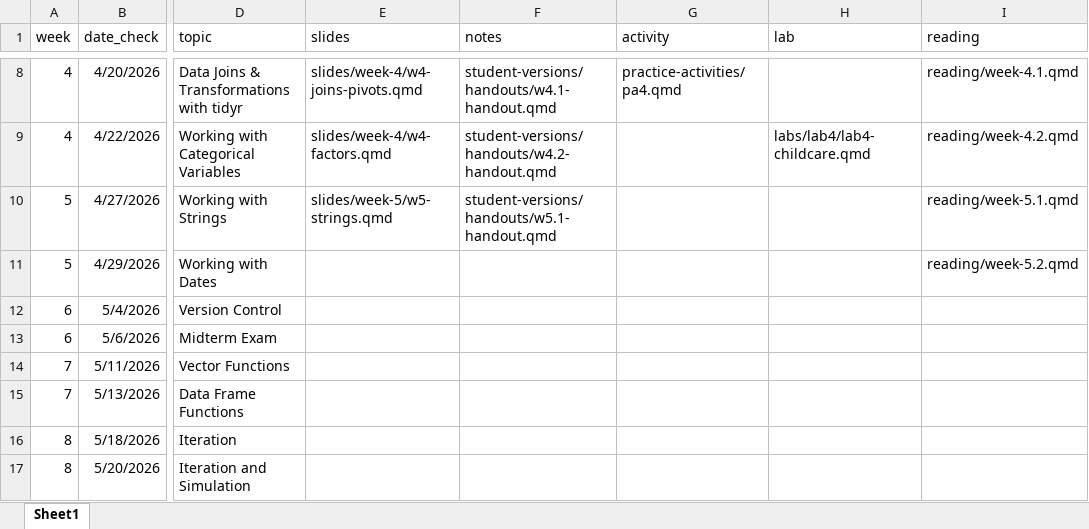
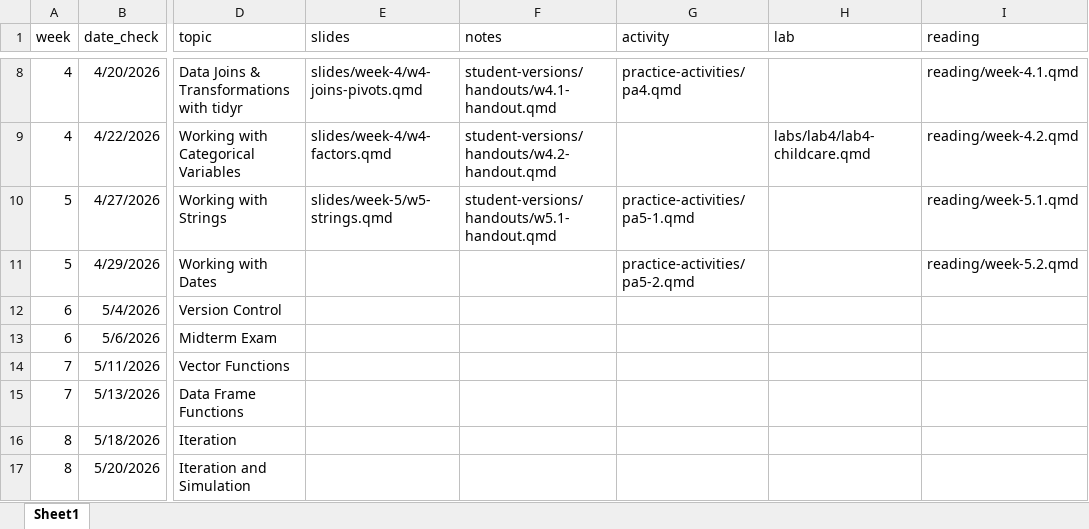
Before and after one commit to manncz/stat331-calpoly-s26, an Excel workbook: stat-331-s26-schedule.xlsx, sheet Sheet1, drawn as a sheet; only a part is shown, gaps mark what is left out; values as stored, in another font and other column widths than the file's, no borders; the diff names each change by its address in the sheet, - before the commit and + after, or states it on an @@ line.

```diff
--- a/stat-331-s26-schedule.xlsx (sheet Sheet1)
+++ b/stat-331-s26-schedule.xlsx (sheet Sheet1)
-G10 (activity): (empty)
+G10 (activity): practice-activities/pa5-1.qmd
-G11 (activity): (empty)
+G11 (activity): practice-activities/pa5-2.qmd
```
Also changed, not shown: 6 other files.
